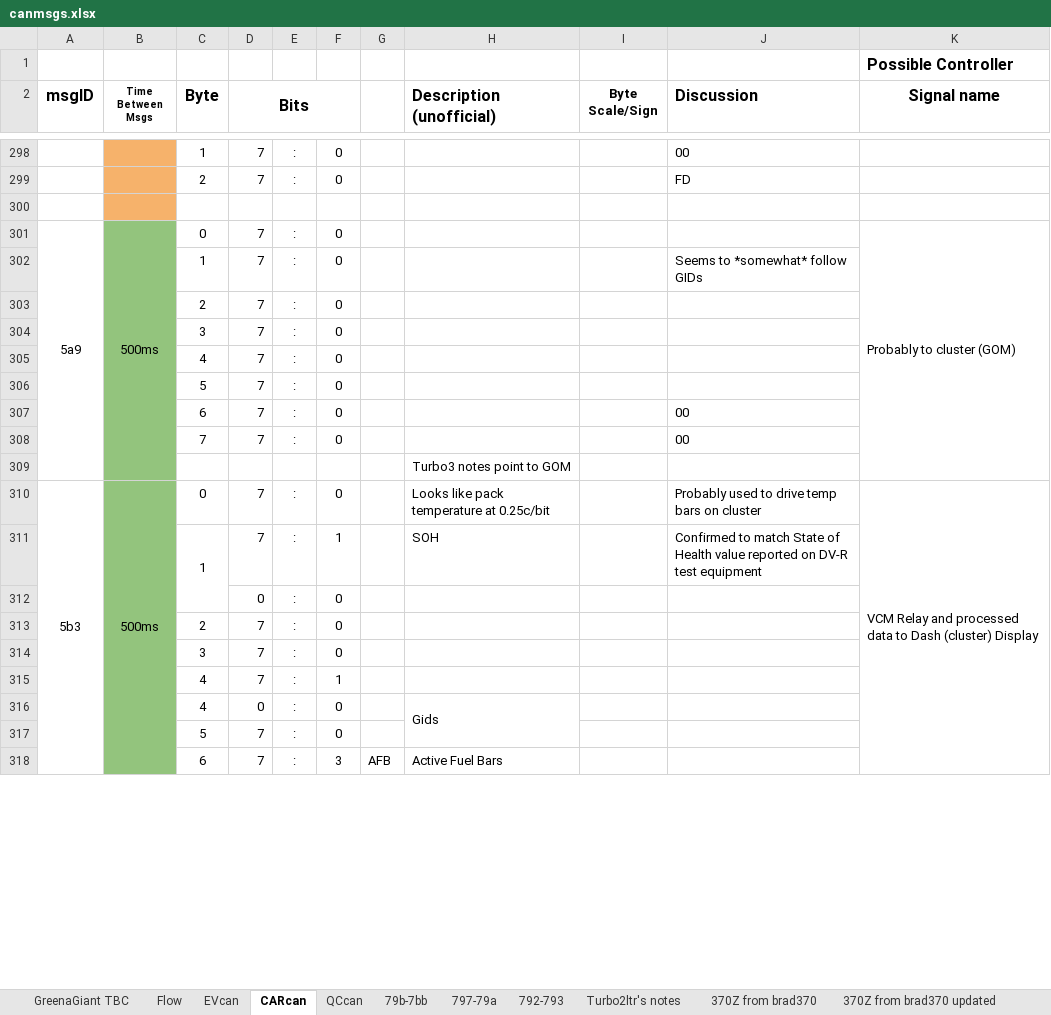
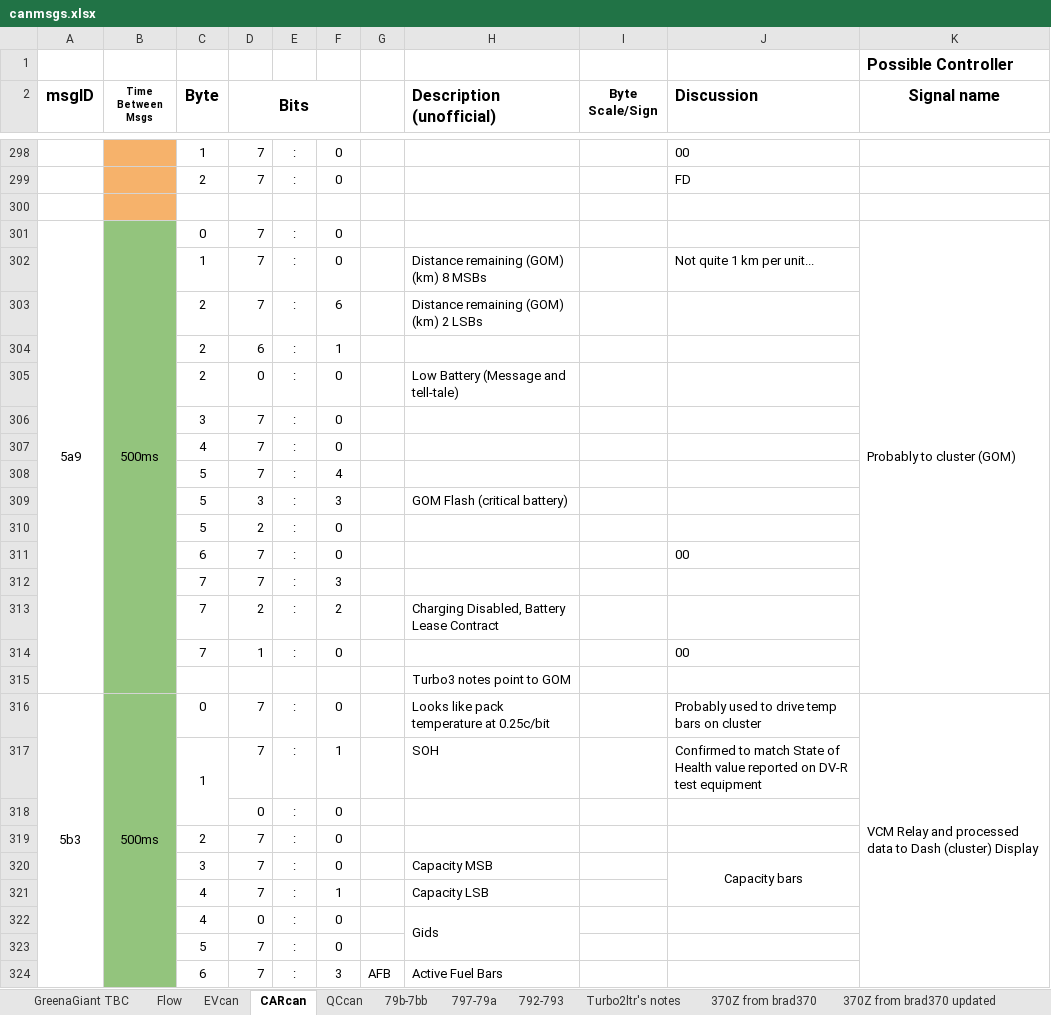
Before and after one commit to baradhili/leaf_can_bus_messages, an Excel workbook: canmsgs.xlsx, sheet CARcan, drawn as a sheet; only a part is shown, gaps mark what is left out; values as stored, in another font and other column widths than the file's, no borders; addresses are those after the commit; the diff names each change by its address in the sheet, - before the commit and + after, or states it on an @@ line.

Commit message:
Add some detail for GOM / battery bars (0x5a9)

```diff
--- a/canmsgs.xlsx (sheet CARcan)
+++ b/canmsgs.xlsx (sheet CARcan)
-B302 fill: none
+B302 fill: #93C47D
-H302 (Description (unofficial)): (empty)
+H302 (Description (unofficial)): Distance remaining (GOM) (km) 8 MSBs
-J302 (Discussion): Seems to *somewhat* follow GIDs
+J302 (Discussion): Not quite 1 km per unit...
-F303: 0
+F303: 6
-H303 (Description (unofficial)): (empty)
+H303 (Description (unofficial)): Distance remaining (GOM) (km) 2 LSBs
+row 304:  |  | 2 | 6 | : | 1
+row 305:  |  | 2 | 0 | : | 0 |  | Low Battery (Message and tell-tale)
-F308: 0
+F308: 4
+row 309:  |  | 5 | 3 | : | 3 |  | GOM Flash (critical battery)
+row 310:  |  | 5 | 2 | : | 0
+row 312:  |  | 7 | 7 | : | 3
+row 313:  |  | 7 | 2 | : | 2 |  | Charging Disabled, Battery Lease Contract
-D314 (Bits): 7
+D314 (Bits): 1
-H320 (Description (unofficial)): (empty)
+H320 (Description (unofficial)): Capacity MSB
-J320 (Discussion): (empty)
+J320 (Discussion): Capacity bars
+J320:J321 merged
-H321 (Description (unofficial)): (empty)
+H321 (Description (unofficial)): Capacity LSB
```
Also changed, not shown: charts or pictures.
